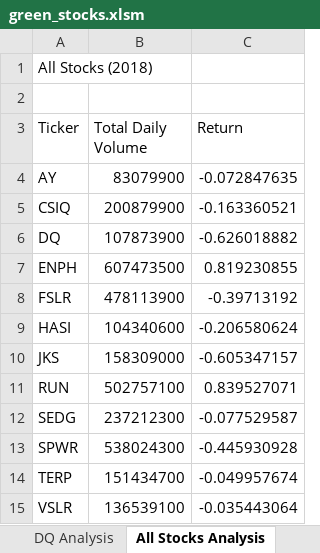
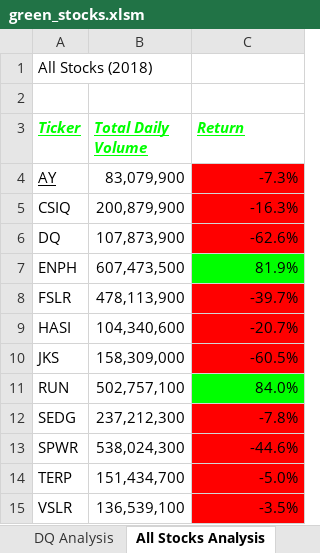
Before and after one commit to Arrosa123/Stock-analysis, an Excel workbook: green_stocks.xlsm, sheet All Stocks Analysis, drawn as a sheet; values as stored, in another font and other column widths than the file's, no borders; the diff names each change by its address in the sheet, - before the commit and + after, or states it on an @@ line.

Commit message:
Add files via upload

```diff
--- a/green_stocks.xlsm (sheet All Stocks Analysis)
+++ b/green_stocks.xlsm (sheet All Stocks Analysis)
@@ A3:C3 bold: off → on, italic: off → on, underline: off → on, text colour: black → #00FF00 @@
-A4 underline: off
+A4 underline: on
-B4 (Total Daily Volume): 83079900
+B4 (Total Daily Volume): 83,079,900
-C4 (Return): -0.072847635
+C4 (Return): -7.3%
-C4:C6 fill: none
+C4:C6 fill: #FF0000
-B5 (Total Daily Volume): 200879900
+B5 (Total Daily Volume): 200,879,900
-C5 (Return): -0.163360521
+C5 (Return): -16.3%
-B6 (Total Daily Volume): 107873900
+B6 (Total Daily Volume): 107,873,900
-C6 (Return): -0.626018882
+C6 (Return): -62.6%
-B7 (Total Daily Volume): 607473500
+B7 (Total Daily Volume): 607,473,500
-C7 (Return): 0.819230855
+C7 (Return): 81.9%
-C7 fill: none
+C7 fill: #00FF00
-B8 (Total Daily Volume): 478113900
+B8 (Total Daily Volume): 478,113,900
-C8 (Return): -0.39713192
+C8 (Return): -39.7%
-C8:C10 fill: none
+C8:C10 fill: #FF0000
-B9 (Total Daily Volume): 104340600
+B9 (Total Daily Volume): 104,340,600
-C9 (Return): -0.206580624
+C9 (Return): -20.7%
-B10 (Total Daily Volume): 158309000
+B10 (Total Daily Volume): 158,309,000
-C10 (Return): -0.605347157
+C10 (Return): -60.5%
-B11 (Total Daily Volume): 502757100
+B11 (Total Daily Volume): 502,757,100
-C11 (Return): 0.839527071
+C11 (Return): 84.0%
-C11 fill: none
+C11 fill: #00FF00
-B12 (Total Daily Volume): 237212300
+B12 (Total Daily Volume): 237,212,300
-C12 (Return): -0.077529587
+C12 (Return): -7.8%
-C12:C15 fill: none
+C12:C15 fill: #FF0000
-B13 (Total Daily Volume): 538024300
+B13 (Total Daily Volume): 538,024,300
-C13 (Return): -0.445930928
+C13 (Return): -44.6%
-B14 (Total Daily Volume): 151434700
+B14 (Total Daily Volume): 151,434,700
-C14 (Return): -0.049957674
+C14 (Return): -5.0%
-B15 (Total Daily Volume): 136539100
+B15 (Total Daily Volume): 136,539,100
-C15 (Return): -0.035443064
+C15 (Return): -3.5%
```
